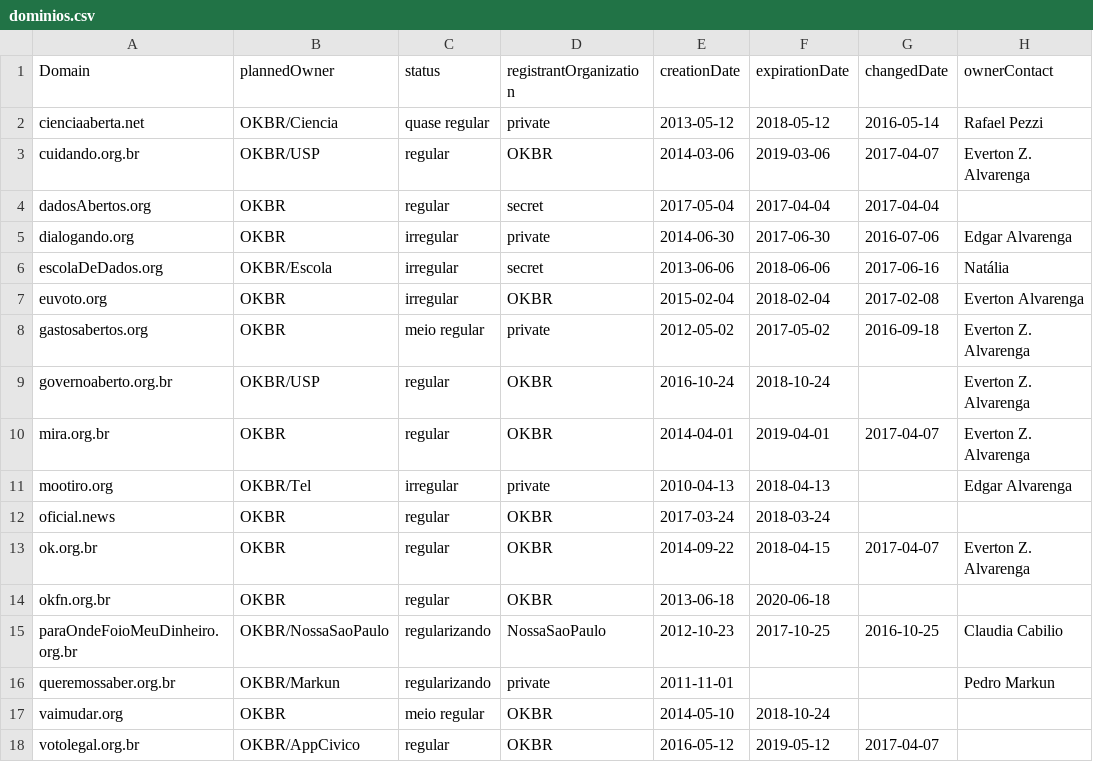
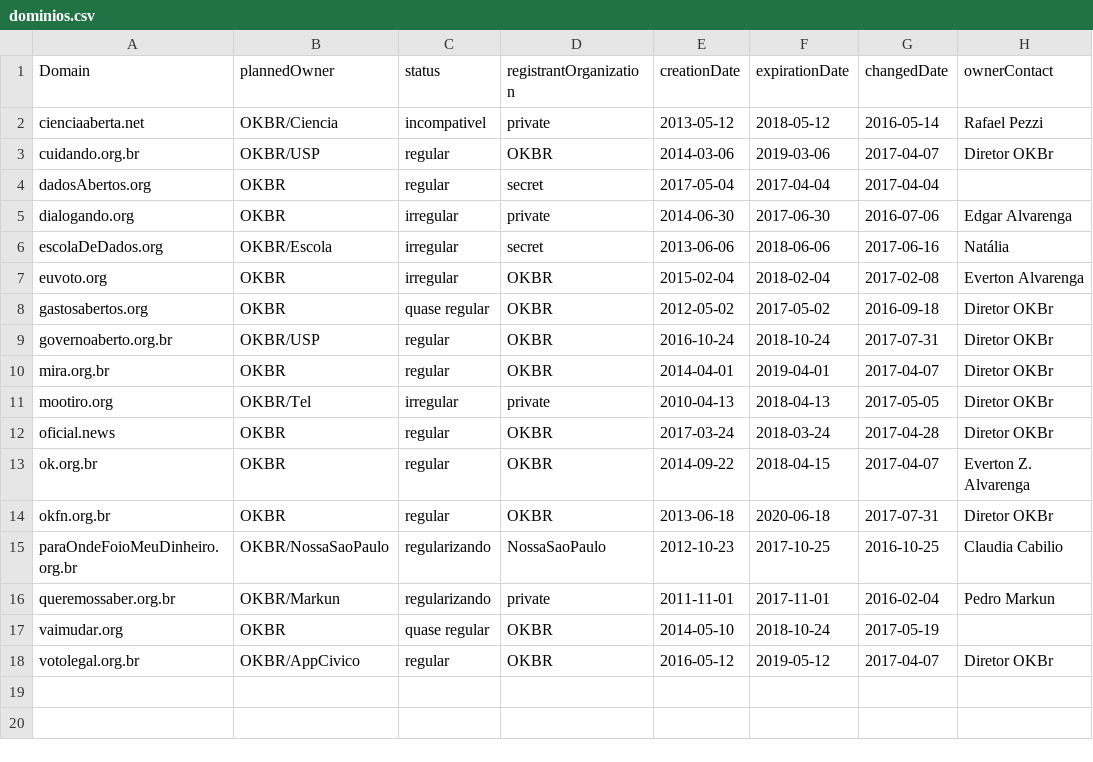
Before and after one commit to okfn-brasil/oficial-backups, a CSV file: data/dominios.csv, drawn as a sheet; only a part is shown; the diff names each change by its address in the sheet, - before the commit and + after, or states it on an @@ line.

Commit message:
update dominios tab

```diff
--- a/data/dominios.csv
+++ b/data/dominios.csv
-C2 (status): quase regular
+C2 (status): incompativel
-H3 (ownerContact): Everton Z. Alvarenga
+H3 (ownerContact): Diretor OKBr
-C8 (status): meio regular
+C8 (status): quase regular
-D8 (registrantOrganization): private
+D8 (registrantOrganization): OKBR
-H8:H10 (ownerContact): Everton Z. Alvarenga
+H8:H10 (ownerContact): Diretor OKBr
-G9 (changedDate): (empty)
+G9 (changedDate): 2017-07-31
-G11 (changedDate): (empty)
+G11 (changedDate): 2017-05-05
-H11 (ownerContact): Edgar Alvarenga
+H11 (ownerContact): Diretor OKBr
-G12 (changedDate): (empty)
+G12 (changedDate): 2017-04-28
-H12 (ownerContact): (empty)
+H12 (ownerContact): Diretor OKBr
-G14 (changedDate): (empty)
+G14 (changedDate): 2017-07-31
-H14 (ownerContact): (empty)
+H14 (ownerContact): Diretor OKBr
-F16 (expirationDate): (empty)
+F16 (expirationDate): 2017-11-01
-G16 (changedDate): (empty)
+G16 (changedDate): 2016-02-04
-C17 (status): meio regular
+C17 (status): quase regular
-G17 (changedDate): (empty)
+G17 (changedDate): 2017-05-19
-H18 (ownerContact): (empty)
+H18 (ownerContact): Diretor OKBr
```
Also changed, not shown: 1 other file.
